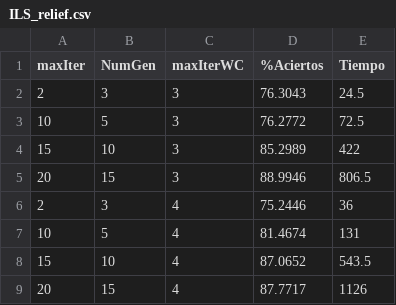
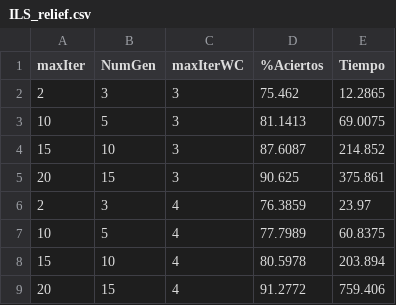
Before and after one commit to fefi95/DisenoAlgoritmosII, a CSV file: Paper/statistics/spambase/experiments/ILS_relief.csv, drawn as a sheet.

```diff
--- a/Paper/statistics/spambase/experiments/ILS_relief.csv
+++ b/Paper/statistics/spambase/experiments/ILS_relief.csv
@@ -1,9 +1,9 @@
 maxIter, NumGen, maxIterWC, %Aciertos, Tiempo
-2, 3, 3, 76.3043, 24.5
-10, 5, 3, 76.2772, 72.5
-15, 10, 3, 85.2989, 422
-20, 15, 3, 88.9946, 806.5
-2, 3, 4, 75.2446, 36
-10, 5, 4, 81.4674, 131
-15, 10, 4, 87.0652, 543.5
-20, 15, 4, 87.7717, 1126
+2, 3, 3, 75.462, 12.2865
+10, 5, 3, 81.1413, 69.0075
+15, 10, 3, 87.6087, 214.852
+20, 15, 3, 90.625, 375.861
+2, 3, 4, 76.3859, 23.97
+10, 5, 4, 77.7989, 60.8375
+15, 10, 4, 80.5978, 203.894
+20, 15, 4, 91.2772, 759.406
```
Also changed, not shown: Paper/statistics/spambase/experiments/ILS_random.csv.
